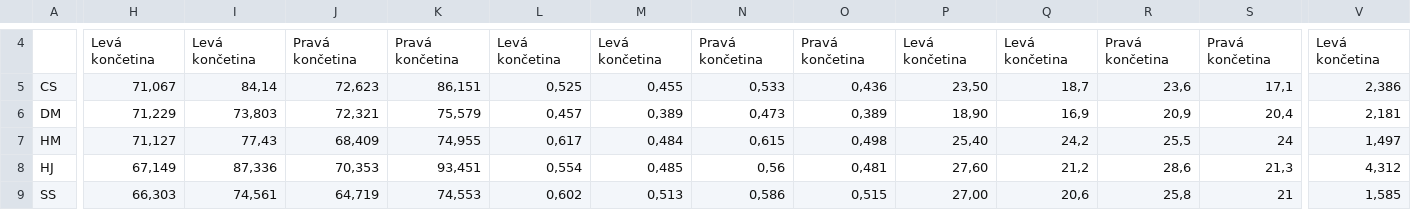
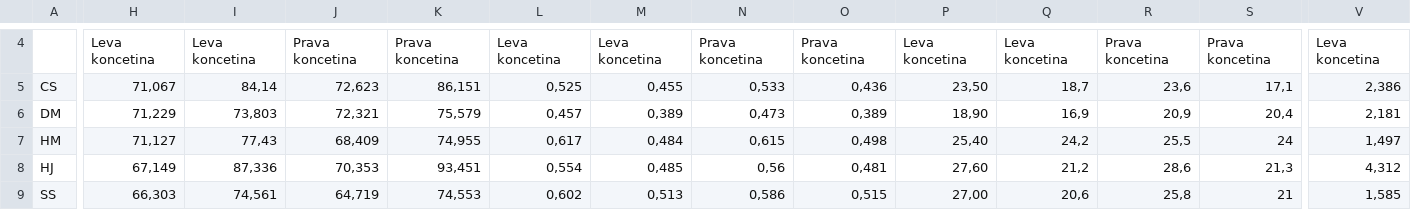
Before and after one commit to thuuyens/AEDA_final_assignment, a CSV file: Zadání B - data.csv, drawn as a sheet; only a part is shown, gaps mark what is left out; the diff covers the shown part only; the diff names each change by its address in the sheet, - before the commit and + after, or states it on an @@ line.

```diff
--- a/Zadání B - data.csv
+++ b/Zadání B - data.csv
-H4: Levá končetina
+H4: Leva koncetina
-I4: Levá končetina
+I4: Leva koncetina
-J4: Pravá končetina
+J4: Prava koncetina
-K4: Pravá končetina
+K4: Prava koncetina
-L4: Levá končetina
+L4: Leva koncetina
-M4: Levá končetina
+M4: Leva koncetina
-N4: Pravá končetina
+N4: Prava koncetina
-O4: Pravá končetina
+O4: Prava koncetina
-P4: Levá končetina
+P4: Leva koncetina
-Q4: Levá končetina
+Q4: Leva koncetina
-R4: Pravá končetina
+R4: Prava koncetina
-S4: Pravá končetina
+S4: Prava koncetina
-V4: Levá končetina
+V4: Leva koncetina
```
Also changed, not shown: 50 edited cells elsewhere in this file, 2 other files.
